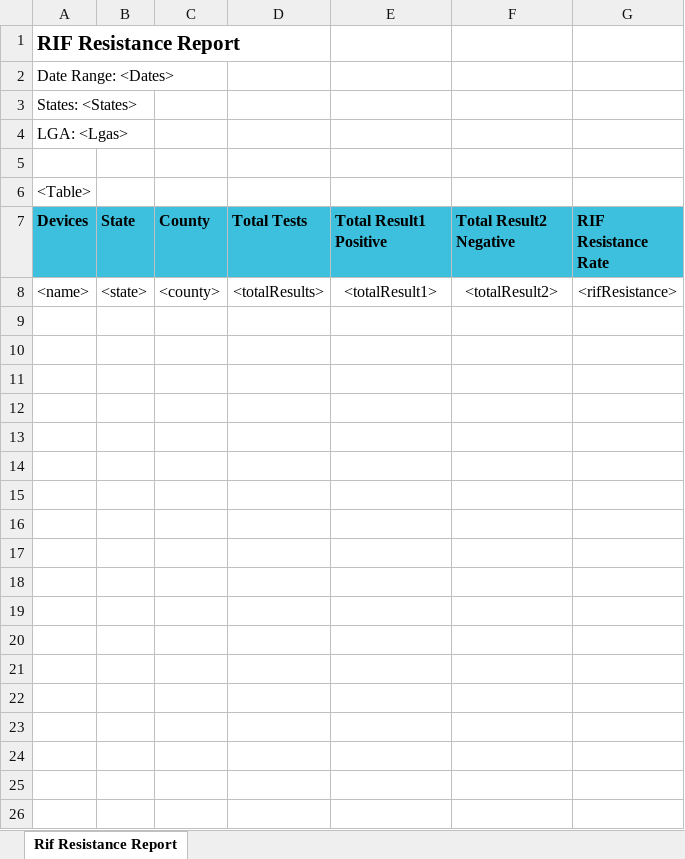
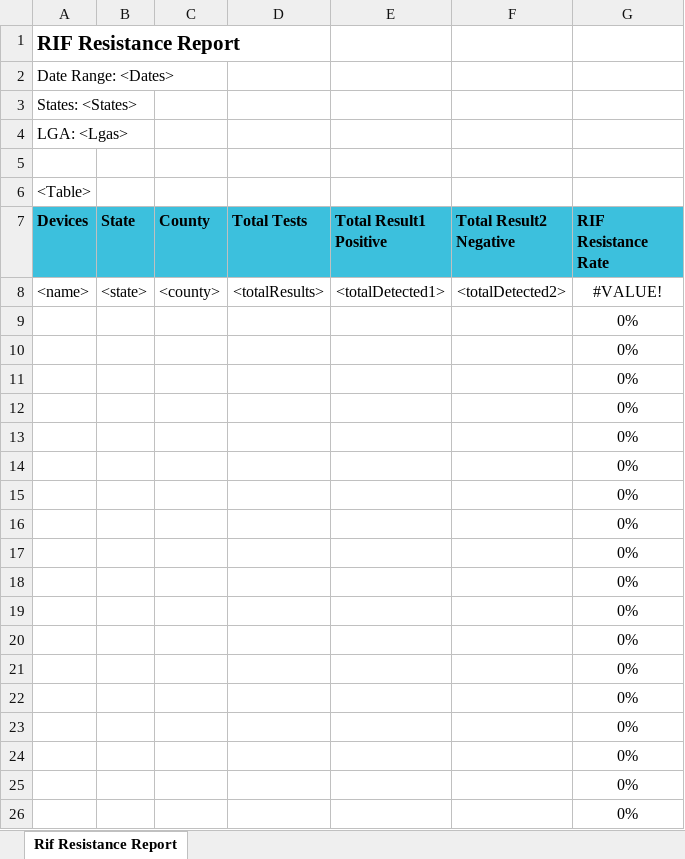
Before and after one commit to RahatSaqib/aspect, an Excel workbook: api/templates/rif_resistance_rate/en.xlsx, sheet Rif Resistance Report, drawn as a sheet; only a part is shown; values as stored, in another font and other column widths than the file's, no borders; the diff covers the shown part only; the diff names each change by its address in the sheet, - before the commit and + after, or states it on an @@ line.

Commit message:
fix(template): implement feedback

```diff
--- a/api/templates/rif_resistance_rate/en.xlsx (sheet Rif Resistance Report)
+++ b/api/templates/rif_resistance_rate/en.xlsx (sheet Rif Resistance Report)
-E8 (Total Result1 Positive): <totalResult1>
+E8 (Total Result1 Positive): <totalDetected1>
-F8 (Total Result2 Negative): <totalResult2>
+F8 (Total Result2 Negative): <totalDetected2>
-G8 (RIF Resistance Rate): <rifResistance>
+G8 (RIF Resistance Rate): #VALUE!
+row 9:  |  |  |  |  |  | 0%
+row 10:  |  |  |  |  |  | 0%
+row 11:  |  |  |  |  |  | 0%
+row 12:  |  |  |  |  |  | 0%
+row 13:  |  |  |  |  |  | 0%
+row 14:  |  |  |  |  |  | 0%
+row 15:  |  |  |  |  |  | 0%
+row 16:  |  |  |  |  |  | 0%
+row 17:  |  |  |  |  |  | 0%
+row 18:  |  |  |  |  |  | 0%
+row 19:  |  |  |  |  |  | 0%
+row 20:  |  |  |  |  |  | 0%
+row 21:  |  |  |  |  |  | 0%
+row 22:  |  |  |  |  |  | 0%
+row 23:  |  |  |  |  |  | 0%
+row 24:  |  |  |  |  |  | 0%
+row 25:  |  |  |  |  |  | 0%
+row 26:  |  |  |  |  |  | 0%
```
Also changed, not shown: 730 added rows elsewhere in this sheet, 1 other file.
